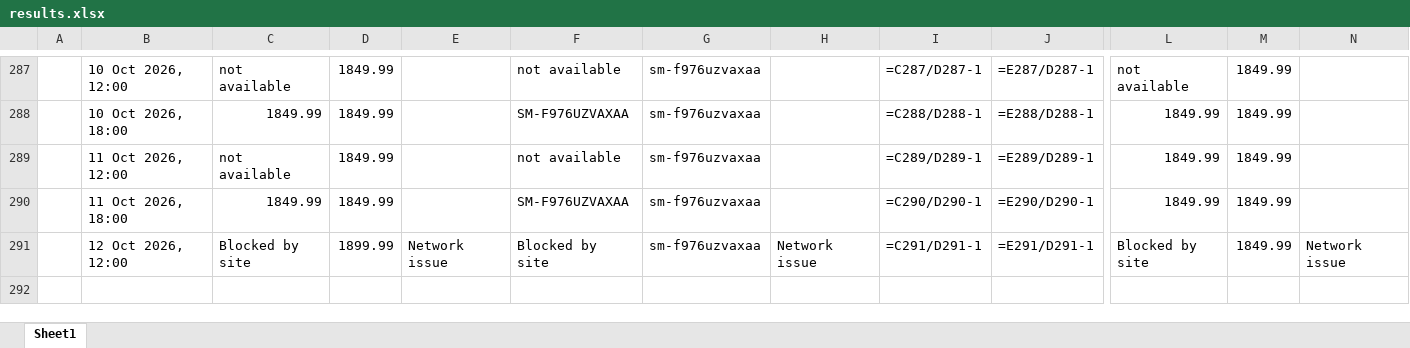
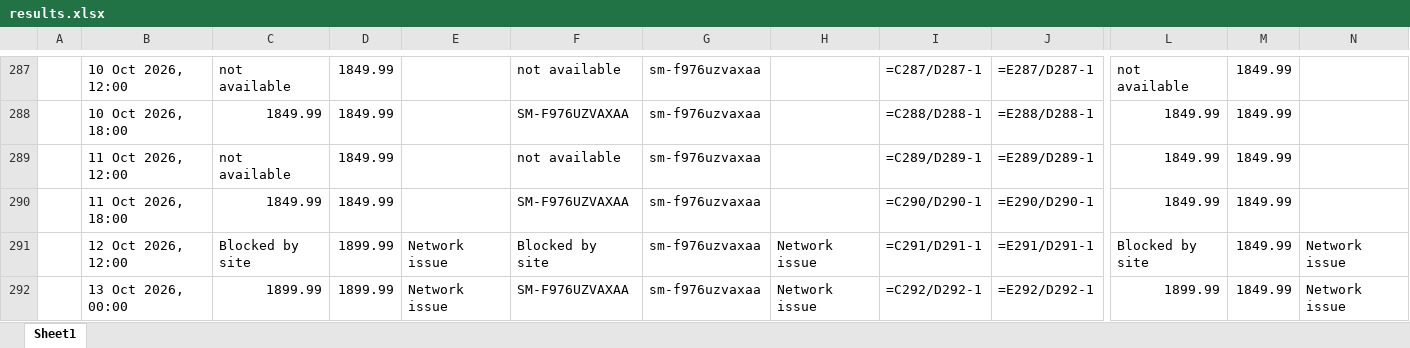
Before and after one commit to rathi-eucloid/launch, an Excel workbook: outputs/results.xlsx, sheet Sheet1, drawn as a sheet; only a part is shown, gaps mark what is left out; values as stored, in another font and other column widths than the file's, no borders; formulas without a stored value are shown as written; rows hold the shown columns only; the diff names each change by its address in the sheet, - before the commit and + after, or states it on an @@ line.

```diff
--- a/outputs/results.xlsx (sheet Sheet1)
+++ b/outputs/results.xlsx (sheet Sheet1)
+row 292:  | 13 Oct 2026, 00:00 | 1899.99 | 1899.99 | Network issue | SM-F976UZVAXAA | sm-f976uzvaxaa | Network issue | =C292/D292-1 | =E292/D292-1 | 1899.99 | 1849.99 | Network issue
```
Also changed, not shown: 56 other files.
